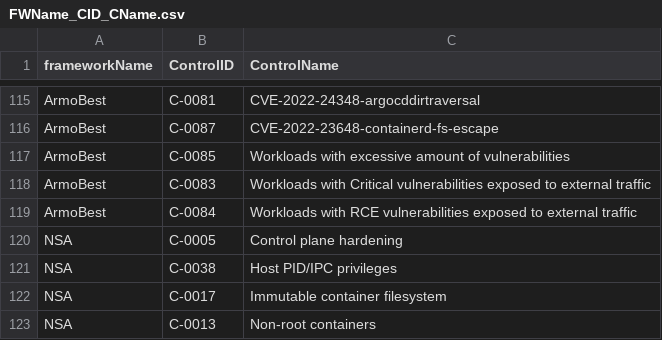
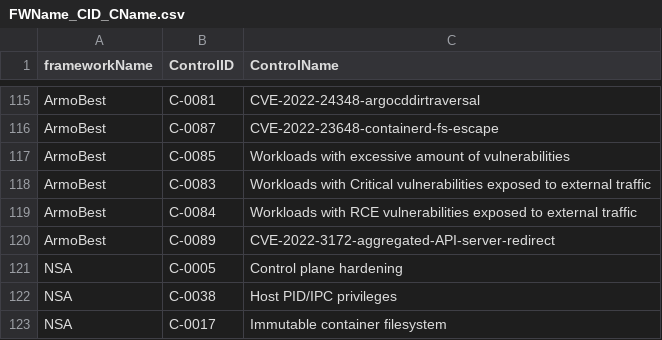
Before and after one commit to kubescape/regolibrary, a CSV file: FWName_CID_CName.csv, drawn as a sheet; only a part is shown, gaps mark what is left out; the shorter side is filled out with more unchanged rows.

```diff
--- a/FWName_CID_CName.csv
+++ b/FWName_CID_CName.csv
@@ -119,2 +119,3 @@ ArmoBest,C-0083,Workloads with Critical vulnerabilities exposed to external traf
 ArmoBest,C-0084,Workloads with RCE vulnerabilities exposed to external traffic
+ArmoBest,C-0089,CVE-2022-3172-aggregated-API-server-redirect
 NSA,C-0005,Control plane hardening
```
Also changed, not shown: ControlID_RuleName.csv, 10 other files.
